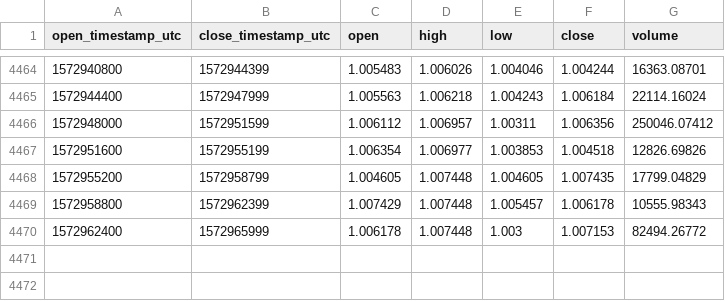
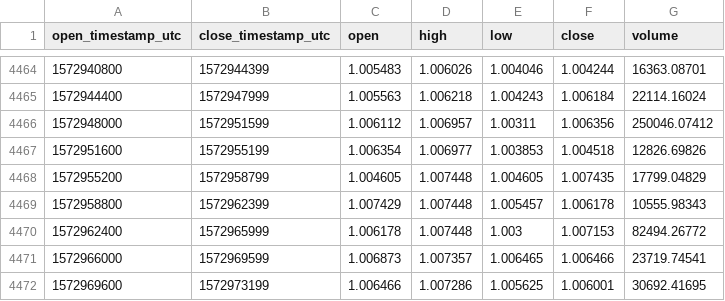
Before and after one commit to cryptobigbro/coinbasepro-DAI-USDC, a CSV file: coinbasepro-DAI-USDC-1h.csv, drawn as a sheet; only a part is shown, gaps mark what is left out.

Commit message:
Update OHLCV data.

```diff
--- a/coinbasepro-DAI-USDC-1h.csv
+++ b/coinbasepro-DAI-USDC-1h.csv
@@ -4470 +4470,3 @@ open_timestamp_utc,close_timestamp_utc,open,high,low,close,volume
 1572962400,1572965999,1.006178,1.007448,1.003,1.007153,82494.26772
+1572966000,1572969599,1.006873,1.007357,1.006465,1.006466,23719.74541
+1572969600,1572973199,1.006466,1.007286,1.005625,1.006001,30692.41695
```
